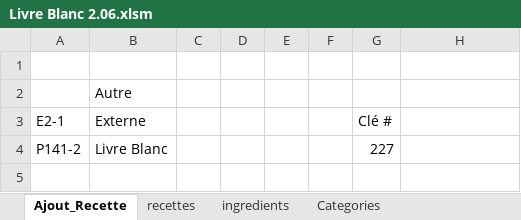
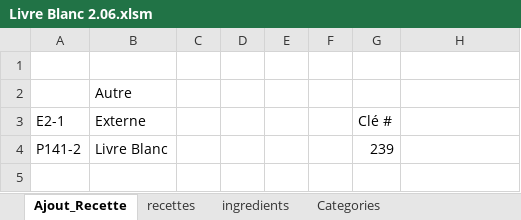
Before and after one commit to BernardRecettes/livre-recettes-maman, an Excel workbook: Livre Blanc 2.06.xlsm, sheet Ajout_Recette, drawn as a sheet; values as stored, in another font and other column widths than the file's, no borders; charts and pictures not drawn; the diff names each change by its address in the sheet, - before the commit and + after, or states it on an @@ line.

Commit message:
Add files via upload
Ajout des recettes P142-1@P149-3

```diff
--- a/Livre Blanc 2.06.xlsm (sheet Ajout_Recette)
+++ b/Livre Blanc 2.06.xlsm (sheet Ajout_Recette)
-G4 (Clé #): 227
+G4 (Clé #): 239
```
Also changed, not shown: sheet ingredients, sheet recettes, sheet Categories, charts or pictures, 12 other files.
